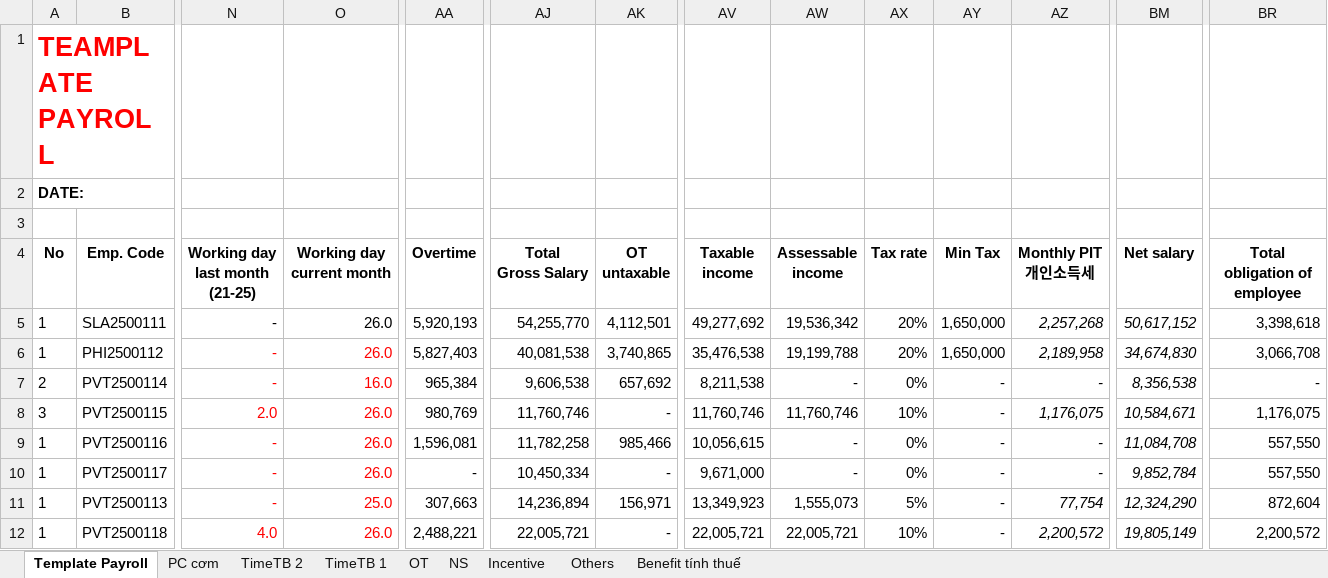
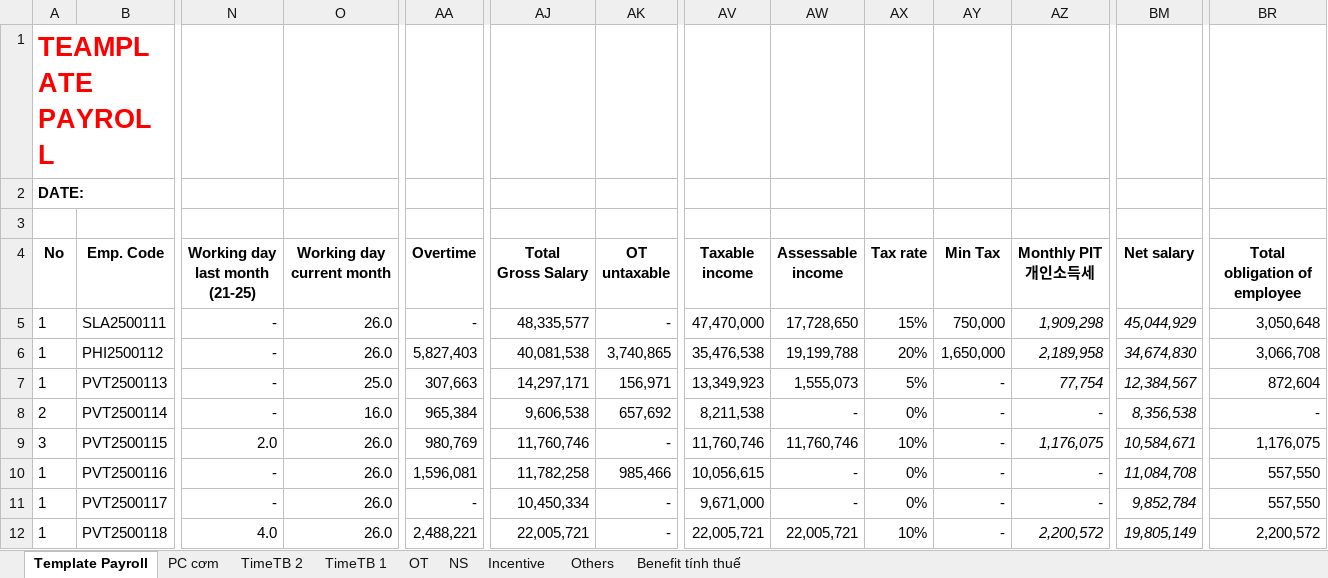
Before and after one commit to biztinct/gitlocal, an Excel workbook: thaco/design/Retail-2 v2.xlsx, sheet Template Payroll, drawn as a sheet; only a part is shown, gaps mark what is left out; values as stored, in another font and other column widths than the file's, no borders; removed rows and columns are numbered as before the commit, all else as after; rows hold the shown columns only; the diff names each change by its address in the sheet, - before the commit and + after, or states it on an @@ line.

```diff
--- a/thaco/design/Retail-2 v2.xlsx (sheet Template Payroll)
+++ b/thaco/design/Retail-2 v2.xlsx (sheet Template Payroll)
-AA5 (Overtime): 5,920,193
+AA5 (Overtime): -
-AJ5 (Total Gross Salary): 54,255,770
+AJ5 (Total Gross Salary): 48,335,577
-AK5 (OT untaxable): 4,112,501
+AK5 (OT untaxable): -
-AV5 (Taxable income): 49,277,692
+AV5 (Taxable income): 47,470,000
-AW5 (Assessable income): 19,536,342
+AW5 (Assessable income): 17,728,650
-AX5 (Tax rate): 20%
+AX5 (Tax rate): 15%
-AY5 (Min Tax): 1,650,000
+AY5 (Min Tax): 750,000
-AZ5 (Monthly PIT 개인소득세): 2,257,268
+AZ5 (Monthly PIT 개인소득세): 1,909,298
-BM5 (Net salary): 50,617,152
+BM5 (Net salary): 45,044,929
-BR5 (Total obligation of employee): 3,398,618
+BR5 (Total obligation of employee): 3,050,648
-N6:O6 text colour: #FF0000
+N6:O6 text colour: black
+row 7: 1 | PVT2500113 | - | 25.0 | 307,663 | 14,297,171 | 156,971 | 13,349,923 | 1,555,073 | 5% | - | 77,754 | 12,384,567 | 872,604
-N8:O11 text colour: #FF0000
+N8:O11 text colour: black
-row 11: 1 | PVT2500113 | - | 25.0 | 307,663 | 14,236,894 | 156,971 | 13,349,923 | 1,555,073 | 5% | - | 77,754 | 12,324,290 | 872,604
-N12:O12 text colour: #FF0000
+N12:O12 text colour: black
```
Also changed, not shown: sheet TimeTB 2, sheet OT, sheet PC cơm, sheet NS, sheet TimeTB 1, formulas that keep their value, thaco/design/Retail-2 DATA.xlsx, 4 other files.
